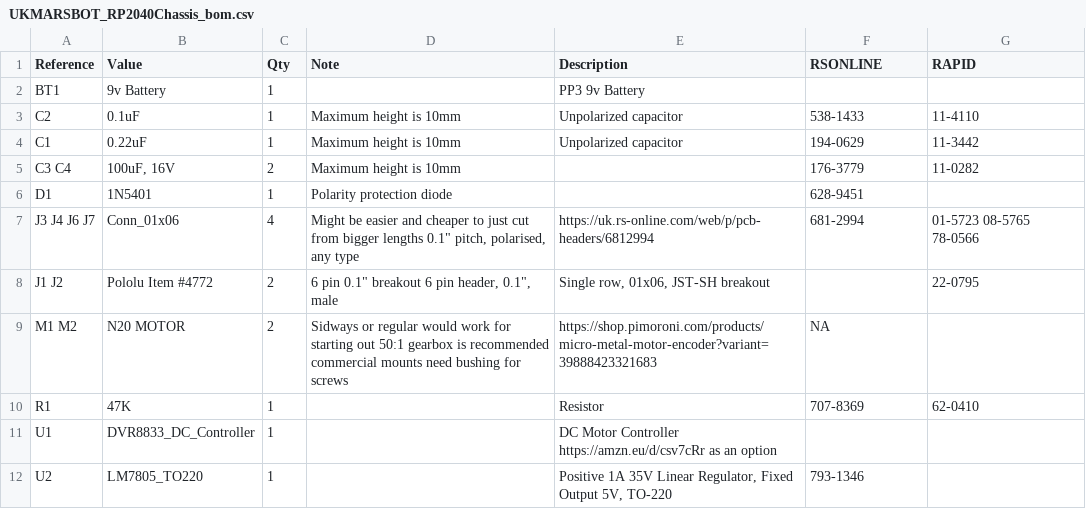
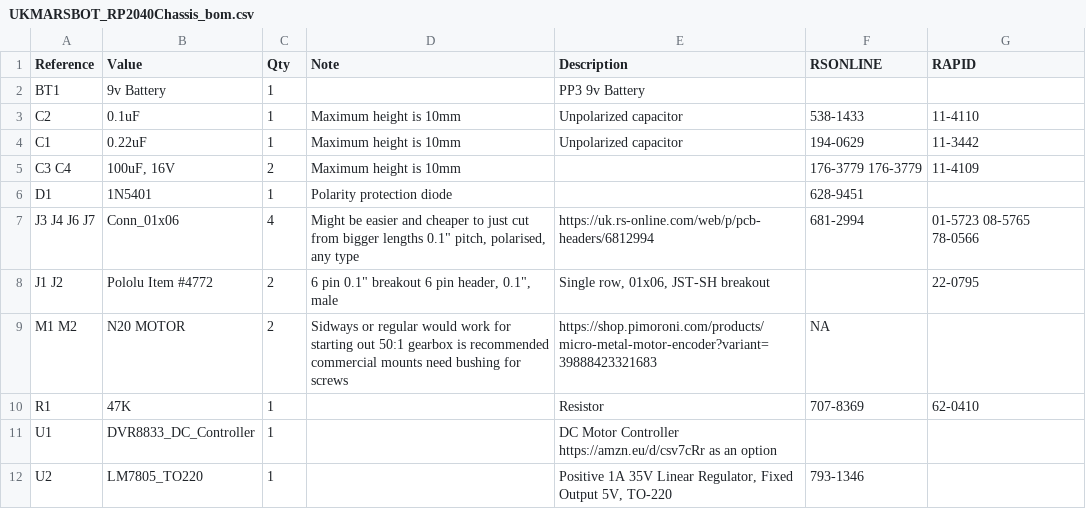
Before and after one commit to ukmars/gemini, a CSV file: docs/UKMARSBOT_RP2040Chassis/UKMARSBOT_RP2040Chassis_bom.csv, drawn as a sheet.

```diff
--- a/docs/UKMARSBOT_RP2040Chassis/UKMARSBOT_RP2040Chassis_bom.csv
+++ b/docs/UKMARSBOT_RP2040Chassis/UKMARSBOT_RP2040Chassis_bom.csv
@@ -4,3 +4,3 @@ C2,0.1uF,1,Maximum height is 10mm,Unpolarized capacitor,538-1433,11-4110
 C1,0.22uF,1,Maximum height is 10mm,Unpolarized capacitor,194-0629,11-3442
-C3 C4,"100uF, 16V",2,Maximum height is 10mm,,176-3779 ,11-0282
+C3 C4,"100uF, 16V",2,Maximum height is 10mm,,176-3779 176-3779 ,11-4109
 D1,1N5401,1,Polarity protection diode,,628-9451,
```
Also changed, not shown: docs/UKMARSBOT_LineSensorBasic/UKMARSBOT_LineSensorBasic_bom.csv, docs/all_projects_bom.csv, 10 other files.
